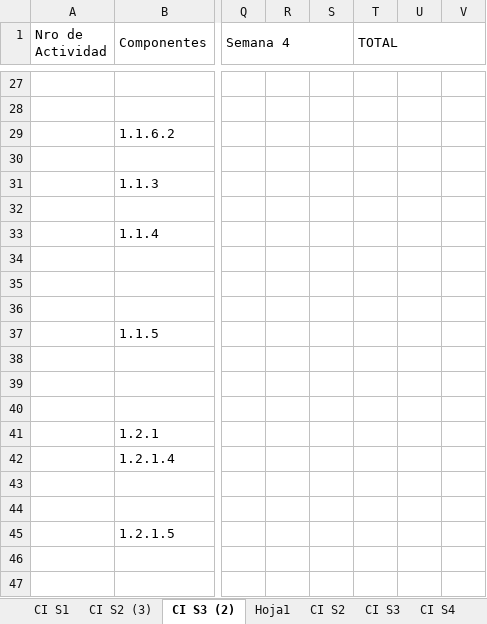
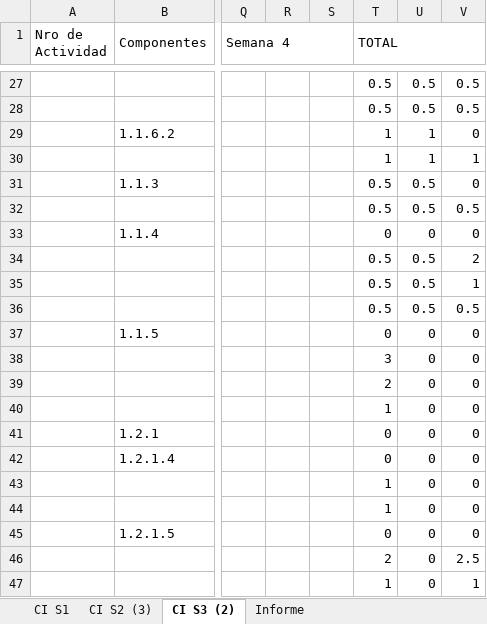
Before and after one commit to FrancoBorsani/Ecommerce-Sports, an Excel workbook: Ejemplo de CI detallado.xlsx, sheet CI S3 (2), drawn as a sheet; only a part is shown, gaps mark what is left out; values as stored, in another font and other column widths than the file's, no cell formats; charts and pictures not drawn; the diff covers the shown part only; the diff names each change by its address in the sheet, - before the commit and + after, or states it on an @@ line.

```diff
--- a/Ejemplo de CI detallado.xlsx (sheet CI S3 (2))
+++ b/Ejemplo de CI detallado.xlsx (sheet CI S3 (2))
-sheet tab: Hoja1
-sheet tab: CI S2
-sheet tab: CI S3
-sheet tab: CI S4
+sheet tab: Informe
-T27:T28 (TOTAL): (empty)
+T27:T28 (TOTAL): 0.5
-U27:U28: (empty)
+U27:U28: 0.5
-V27:V28: (empty)
+V27:V28: 0.5
-T29:T30 (TOTAL): (empty)
+T29:T30 (TOTAL): 1
-U29:U30: (empty)
+U29:U30: 1
-V29: (empty)
+V29: 0
-V30: (empty)
+V30: 1
-T31:T32 (TOTAL): (empty)
+T31:T32 (TOTAL): 0.5
-U31:U32: (empty)
+U31:U32: 0.5
-V31: (empty)
+V31: 0
-V32: (empty)
+V32: 0.5
-T33 (TOTAL): (empty)
+T33 (TOTAL): 0
-U33: (empty)
+U33: 0
-V33: (empty)
+V33: 0
-T34:T36 (TOTAL): (empty)
+T34:T36 (TOTAL): 0.5
-U34:U36: (empty)
+U34:U36: 0.5
-V34: (empty)
+V34: 2
-V35: (empty)
+V35: 1
-V36: (empty)
+V36: 0.5
-T37 (TOTAL): (empty)
+T37 (TOTAL): 0
-U37:U47: (empty)
+U37:U47: 0
-V37:V45: (empty)
+V37:V45: 0
-T38 (TOTAL): (empty)
+T38 (TOTAL): 3
-T39 (TOTAL): (empty)
+T39 (TOTAL): 2
-T40 (TOTAL): (empty)
+T40 (TOTAL): 1
-T41:T42 (TOTAL): (empty)
+T41:T42 (TOTAL): 0
-T43:T44 (TOTAL): (empty)
+T43:T44 (TOTAL): 1
-T45 (TOTAL): (empty)
+T45 (TOTAL): 0
-T46 (TOTAL): (empty)
+T46 (TOTAL): 2
-V46: (empty)
+V46: 2.5
-T47 (TOTAL): (empty)
+T47 (TOTAL): 1
-V47: (empty)
+V47: 1
```
Also changed, not shown: 10 added rows, 4 removed rows, 189 edited cells and merged cells elsewhere in this sheet, sheet CI S2 (3), sheet CI S1, other sheet tabs, cell formats, formulas that keep their value, charts or pictures.
